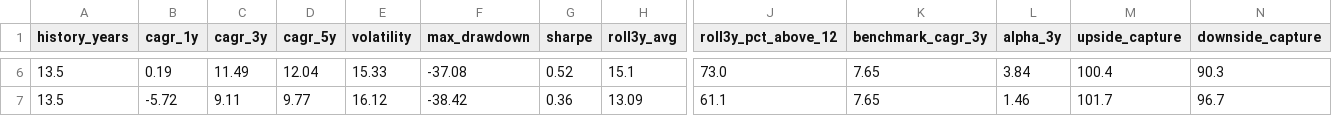
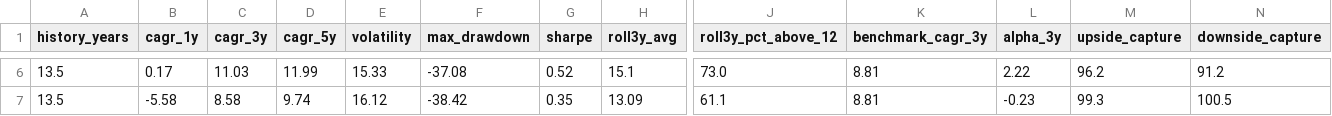
Before and after one commit to gopalbharti17/india-market-analysis, a CSV file: mf_rankings.csv, drawn as a sheet; only a part is shown, gaps mark what is left out; the diff covers the shown part only; the diff names each change by its address in the sheet, - before the commit and + after, or states it on an @@ line.

```diff
--- a/mf_rankings.csv
+++ b/mf_rankings.csv
-B6 (cagr_1y): 0.19
+B6 (cagr_1y): 0.17
-C6 (cagr_3y): 11.49
+C6 (cagr_3y): 11.03
-D6 (cagr_5y): 12.04
+D6 (cagr_5y): 11.99
-K6:K7 (benchmark_cagr_3y): 7.65
+K6:K7 (benchmark_cagr_3y): 8.81
-L6 (alpha_3y): 3.84
+L6 (alpha_3y): 2.22
-M6 (upside_capture): 100.4
+M6 (upside_capture): 96.2
-N6 (downside_capture): 90.3
+N6 (downside_capture): 91.2
-B7 (cagr_1y): -5.72
+B7 (cagr_1y): -5.58
-C7 (cagr_3y): 9.11
+C7 (cagr_3y): 8.58
-D7 (cagr_5y): 9.77
+D7 (cagr_5y): 9.74
-G7 (sharpe): 0.36
+G7 (sharpe): 0.35
-L7 (alpha_3y): 1.46
+L7 (alpha_3y): -0.23
-M7 (upside_capture): 101.7
+M7 (upside_capture): 99.3
-N7 (downside_capture): 96.7
+N7 (downside_capture): 100.5
```
Also changed, not shown: 28 edited cells elsewhere in this file, stock_rankings.csv, 3 other files.
